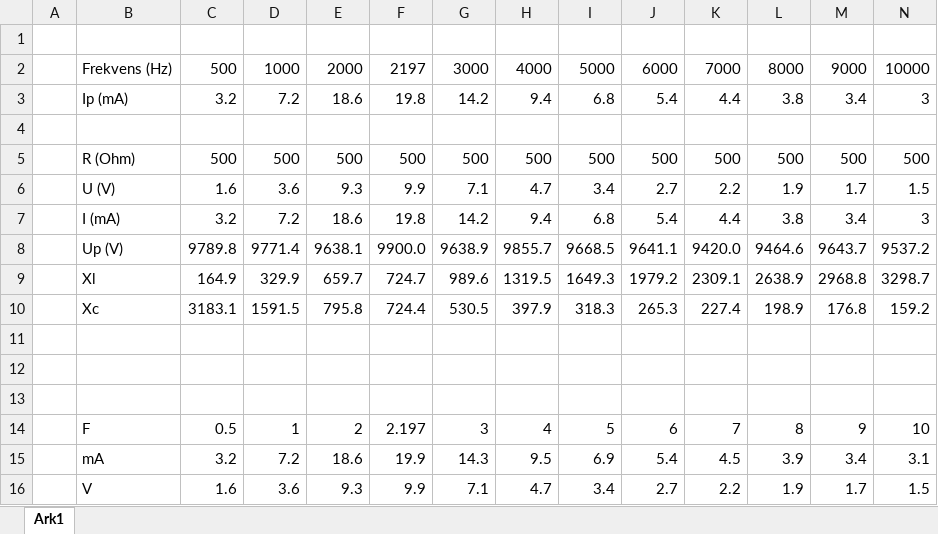
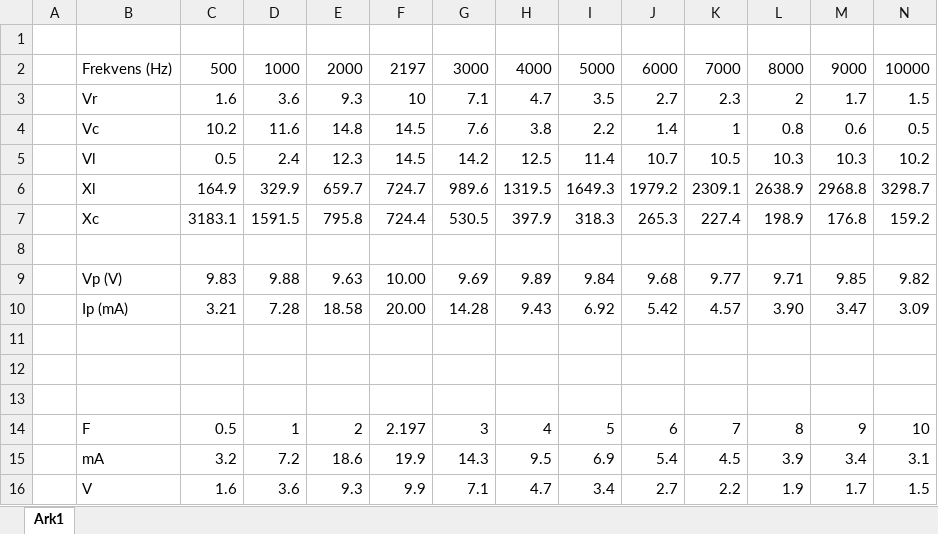
Before and after one commit to Hutihati/P1-Repo, an Excel workbook: Setup/Forsøg1_dingenoter.xlsx, sheet Ark1, drawn as a sheet; only a part is shown; values as stored, in another font and other column widths than the file's, no borders; charts and pictures not drawn; removed rows and columns are numbered as before the commit, all else as after; the diff names each change by its address in the sheet, - before the commit and + after, or states it on an @@ line.

```diff
--- a/Setup/Forsøg1_dingenoter.xlsx (sheet Ark1)
+++ b/Setup/Forsøg1_dingenoter.xlsx (sheet Ark1)
-row 3:  | Ip (mA) | 3.2 | 7.2 | 18.6 | 19.8 | 14.2 | 9.4 | 6.8 | 5.4 | 4.4 | 3.8 | 3.4 | 3
-row 4: (empty)
-row 5:  | R (Ohm) | 500 | 500 | 500 | 500 | 500 | 500 | 500 | 500 | 500 | 500 | 500 | 500
-B3: U (V)
+B3: Vr
-F3: 9.9
+F3: 10
-I3: 3.4
+I3: 3.5
-K3: 2.2
+K3: 2.3
-L3: 1.9
+L3: 2
-row 7:  | I (mA) | 3.2 | 7.2 | 18.6 | 19.8 | 14.2 | 9.4 | 6.8 | 5.4 | 4.4 | 3.8 | 3.4 | 3
-row 8:  | Up (V) | 9789.8 | 9771.4 | 9638.1 | 9900.0 | 9638.9 | 9855.7 | 9668.5 | 9641.1 | 9420.0 | 9464.6 | 9643.7 | 9537.2
+row 4:  | Vc | 10.2 | 11.6 | 14.8 | 14.5 | 7.6 | 3.8 | 2.2 | 1.4 | 1 | 0.8 | 0.6 | 0.5
+row 5:  | Vl | 0.5 | 2.4 | 12.3 | 14.5 | 14.2 | 12.5 | 11.4 | 10.7 | 10.5 | 10.3 | 10.3 | 10.2
+row 8: (empty)
+row 9:  | Vp (V) | 9.83 | 9.88 | 9.63 | 10.00 | 9.69 | 9.89 | 9.84 | 9.68 | 9.77 | 9.71 | 9.85 | 9.82
+row 10:  | Ip (mA) | 3.21 | 7.28 | 18.58 | 20.00 | 14.28 | 9.43 | 6.92 | 5.42 | 4.57 | 3.90 | 3.47 | 3.09
```
Also changed, not shown: 1 other file.
